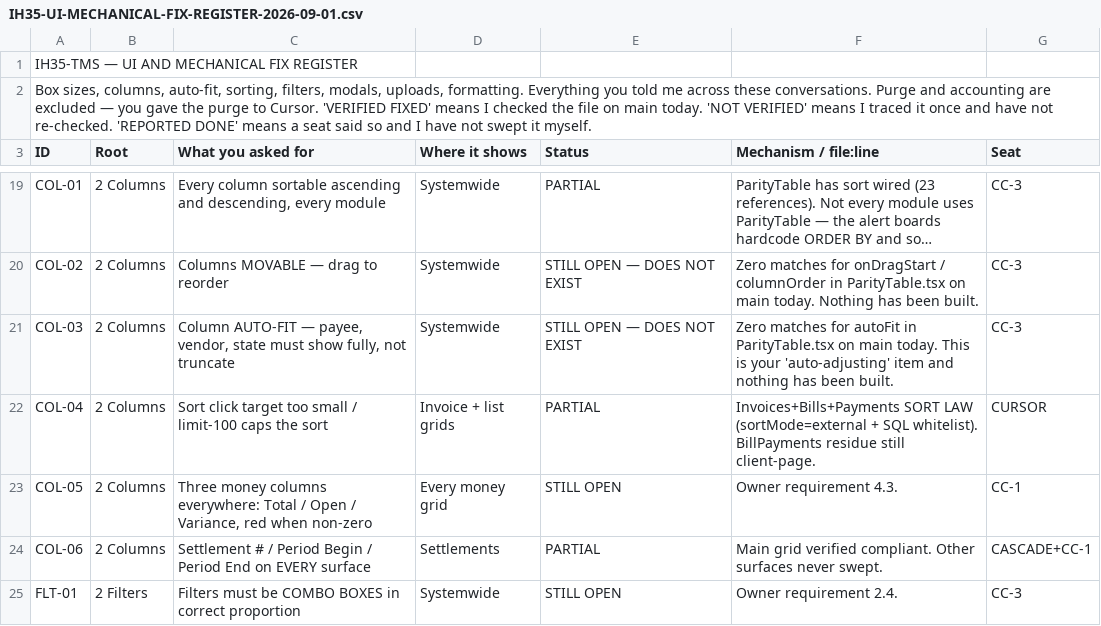
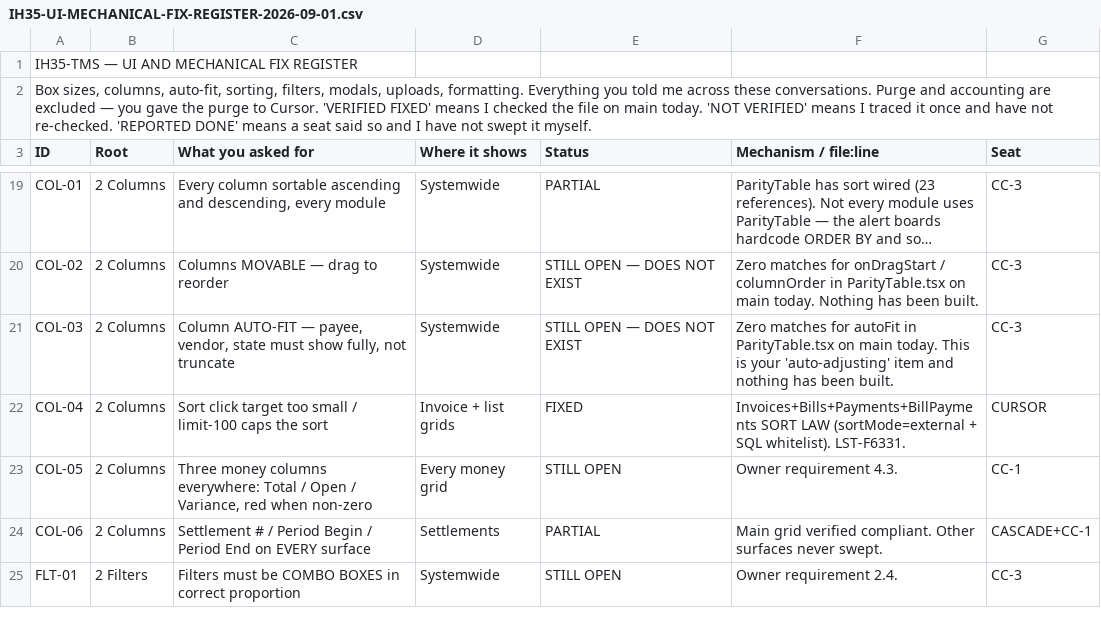
Before and after one commit to tioperfumes07/IH35-TMS, a CSV file: docs/register/IH35-UI-MECHANICAL-FIX-REGISTER-2026-09-01.csv, drawn as a sheet; only a part is shown, gaps mark what is left out; long unchanged cells end in ….

```diff
--- a/docs/register/IH35-UI-MECHANICAL-FIX-REGISTER-2026-09-01.csv
+++ b/docs/register/IH35-UI-MECHANICAL-FIX-REGISTER-2026-09-01.csv
@@ -21,3 +21,3 @@ COL-02,2 Columns,Columns MOVABLE — drag to reorder,Systemwide,STILL OPEN — D
 COL-03,2 Columns,"Column AUTO-FIT — payee, vendor, state must show fully, not truncate",Systemwide,STILL OPEN — DOES NOT EXIST,Zero matches for autoFit in ParityTable.tsx on main today. This is your 'auto-adjusting' item and nothing has been built.,CC-3
-COL-04,2 Columns,Sort click target too small / limit-100 caps the sort,Invoice + list grids,PARTIAL,"Invoices+Bills+Payments SORT LAW (sortMode=external + SQL whitelist). BillPayments residue still client-page.",CURSOR
+COL-04,2 Columns,Sort click target too small / limit-100 caps the sort,Invoice + list grids,FIXED,"Invoices+Bills+Payments+BillPayments SORT LAW (sortMode=external + SQL whitelist). LST-F6331.",CURSOR
 COL-05,2 Columns,"Three money columns everywhere: Total / Open / Variance, red when non-zero",Every money grid,STILL OPEN,Owner requirement 4.3.,CC-1
```
Also changed, not shown: 8 other files.
